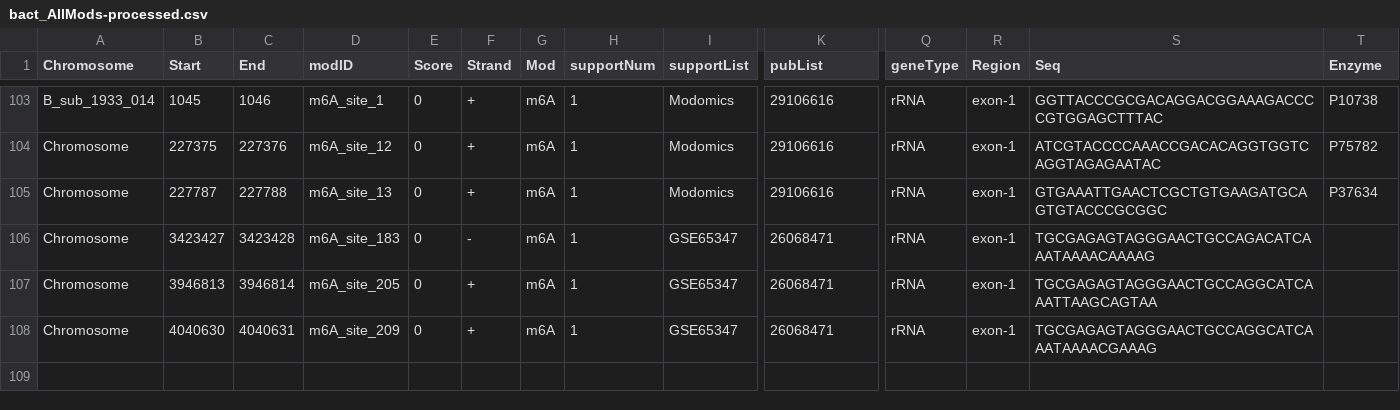
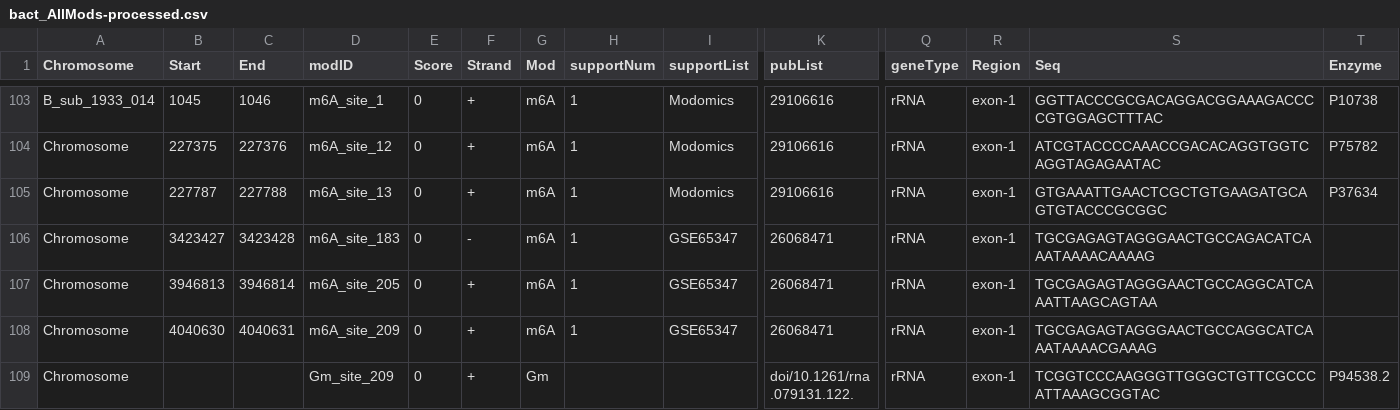
Before and after one commit to sciguysl/ModrRNA1, a CSV file: bact_AllMods-processed.csv, drawn as a sheet; only a part is shown, gaps mark what is left out; rows hold the shown columns only; ↵ is a line break in a cell; the diff names each change by its address in the sheet, - before the commit and + after, or states it on an @@ line.

Commit message:
Add files via upload

```diff
--- a/bact_AllMods-processed.csv
+++ b/bact_AllMods-processed.csv
+row 109: Chromosome |  |  | Gm_site_209 | 0 | + | Gm |  |  | doi/10.1261/rna ↵ .079131.122. | rRNA | exon-1 | TCGGTCCCAAGGGTTGGGCTGTTCGCCCATTAAAGCGGTAC | P94538.2
```
